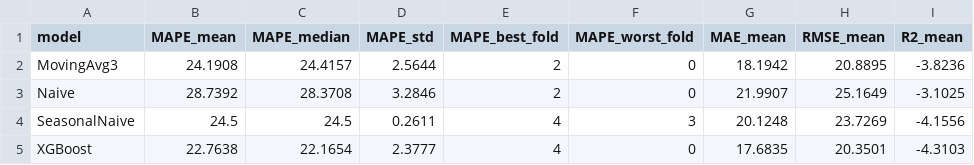
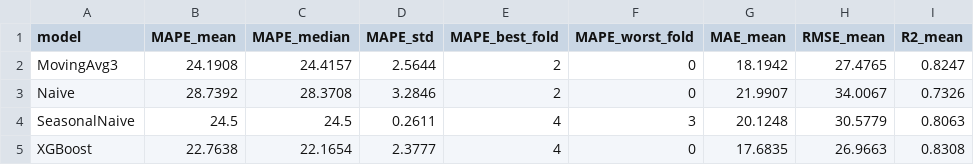
Before and after one commit to KAISTACK07/MedForcast, a CSV file: data/output/forecast_validation_results.csv, drawn as a sheet.

```diff
--- a/data/output/forecast_validation_results.csv
+++ b/data/output/forecast_validation_results.csv
@@ -1,5 +1,5 @@
 model,MAPE_mean,MAPE_median,MAPE_std,MAPE_best_fold,MAPE_worst_fold,MAE_mean,RMSE_mean,R2_mean
-MovingAvg3,24.1908,24.4157,2.5644,2,0,18.1942,20.8895,-3.8236
-Naive,28.7392,28.3708,3.2846,2,0,21.9907,25.1649,-3.1025
-SeasonalNaive,24.5,24.5,0.2611,4,3,20.1248,23.7269,-4.1556
-XGBoost,22.7638,22.1654,2.3777,4,0,17.6835,20.3501,-4.3103
+MovingAvg3,24.1908,24.4157,2.5644,2,0,18.1942,27.4765,0.8247
+Naive,28.7392,28.3708,3.2846,2,0,21.9907,34.0067,0.7326
+SeasonalNaive,24.5,24.5,0.2611,4,3,20.1248,30.5779,0.8063
+XGBoost,22.7638,22.1654,2.3777,4,0,17.6835,26.9663,0.8308
```
Also changed, not shown: 3 other files.
